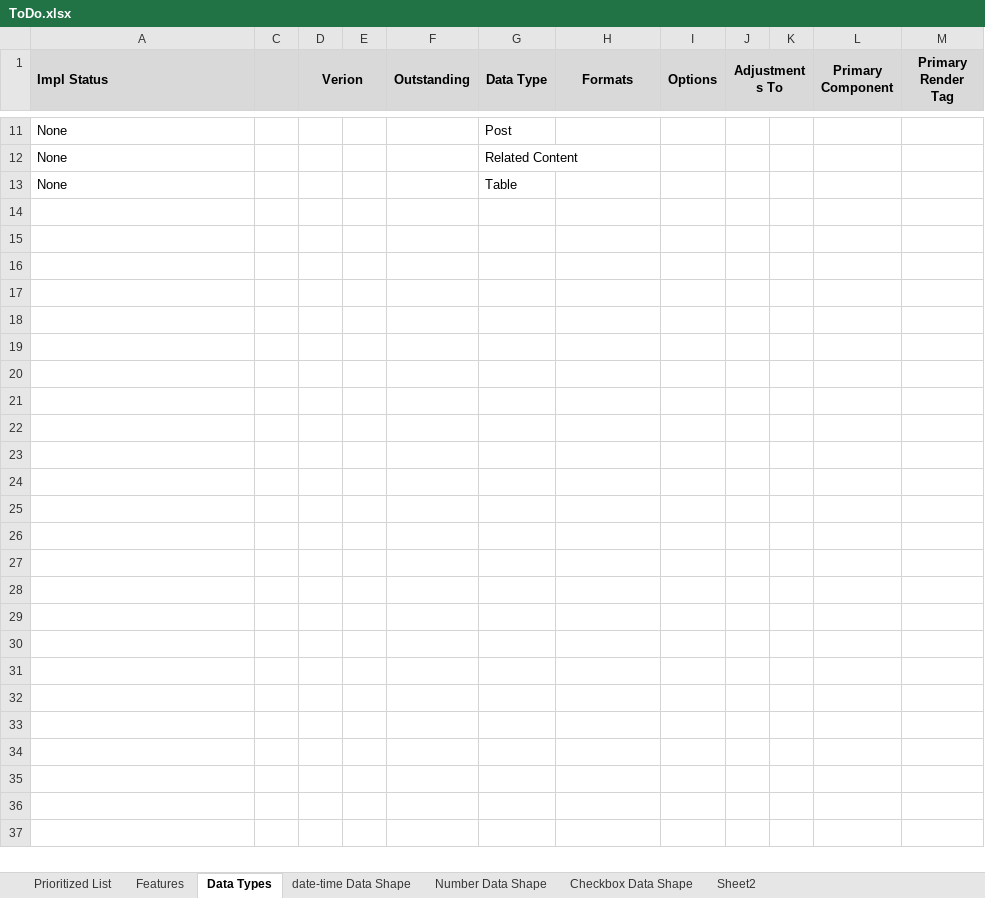
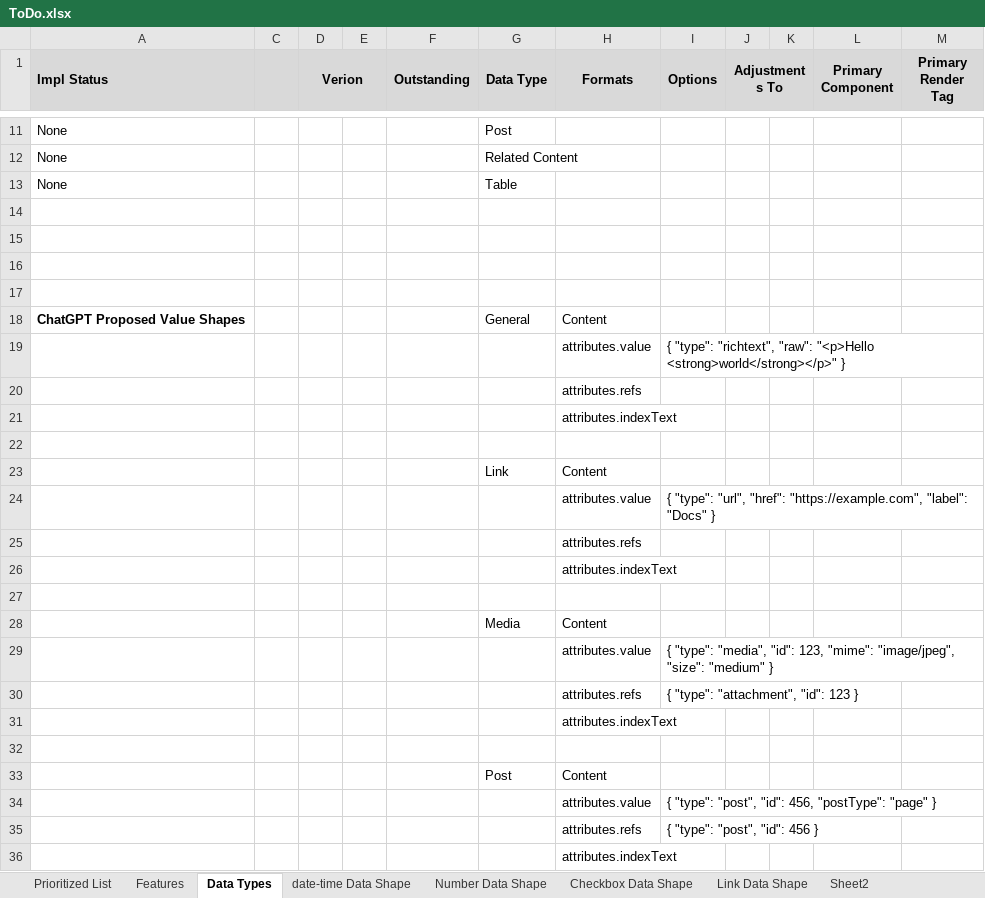
Before and after one commit to gschaub/dynamic-tables, an Excel workbook: Development Docs/ToDo.xlsx, sheet Data Types, drawn as a sheet; only a part is shown, gaps mark what is left out; values as stored, in another font and other column widths than the file's, no borders; the diff names each change by its address in the sheet, - before the commit and + after, or states it on an @@ line.

Commit message:
Initial editor config for link content type

```diff
--- a/Development Docs/ToDo.xlsx (sheet Data Types)
+++ b/Development Docs/ToDo.xlsx (sheet Data Types)
+sheet tab: Link Data Shape
+row 14: (empty)
+row 15: (empty)
+row 16: (empty)
+row 17: (empty)
+row 18: ChatGPT Proposed Value Shapes |  |  |  |  | General | Content
+row 19:  |  |  |  |  |  | attributes.value | { "type": "richtext", "raw": "<p>Hello <strong>world</strong></p>" }
+row 20:  |  |  |  |  |  | attributes.refs
+row 21:  |  |  |  |  |  | attributes.indexText
+row 22: (empty)
+row 23:  |  |  |  |  | Link | Content
+row 24:  |  |  |  |  |  | attributes.value | { "type": "url", "href": "https://example.com", "label": "Docs" }
+row 25:  |  |  |  |  |  | attributes.refs
+row 26:  |  |  |  |  |  | attributes.indexText
+row 27: (empty)
+row 28:  |  |  |  |  | Media | Content
+row 29:  |  |  |  |  |  | attributes.value | { "type": "media", "id": 123, "mime": "image/jpeg", "size": "medium" }
+row 30:  |  |  |  |  |  | attributes.refs | { "type": "attachment", "id": 123 }
+row 31:  |  |  |  |  |  | attributes.indexText
+row 32: (empty)
+row 33:  |  |  |  |  | Post | Content
+row 34:  |  |  |  |  |  | attributes.value | { "type": "post", "id": 456, "postType": "page" }
+row 35:  |  |  |  |  |  | attributes.refs | { "type": "post", "id": 456 }
+row 36:  |  |  |  |  |  | attributes.indexText
```
Also changed, not shown: sheet Features, sheet date-time Data Shape, 12 other files.
